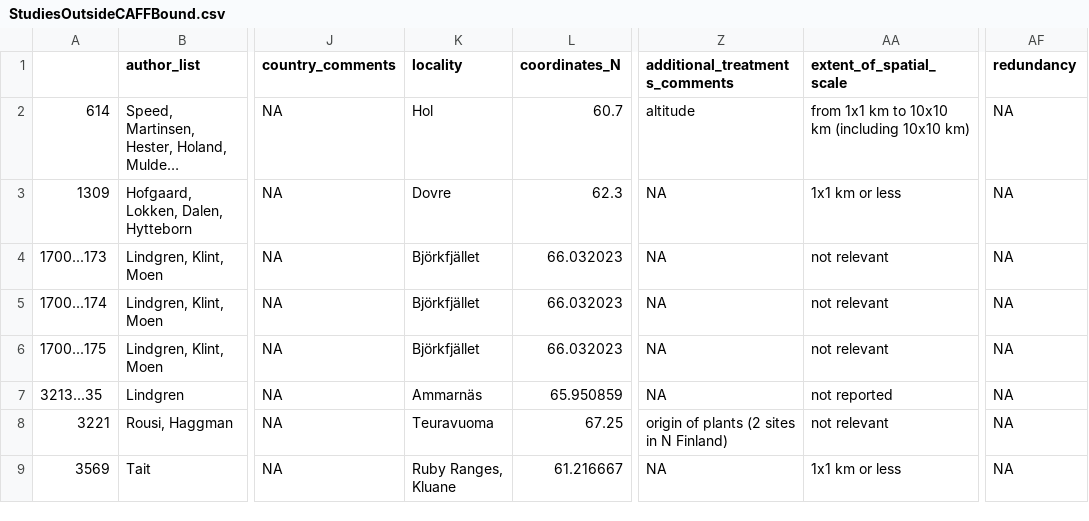
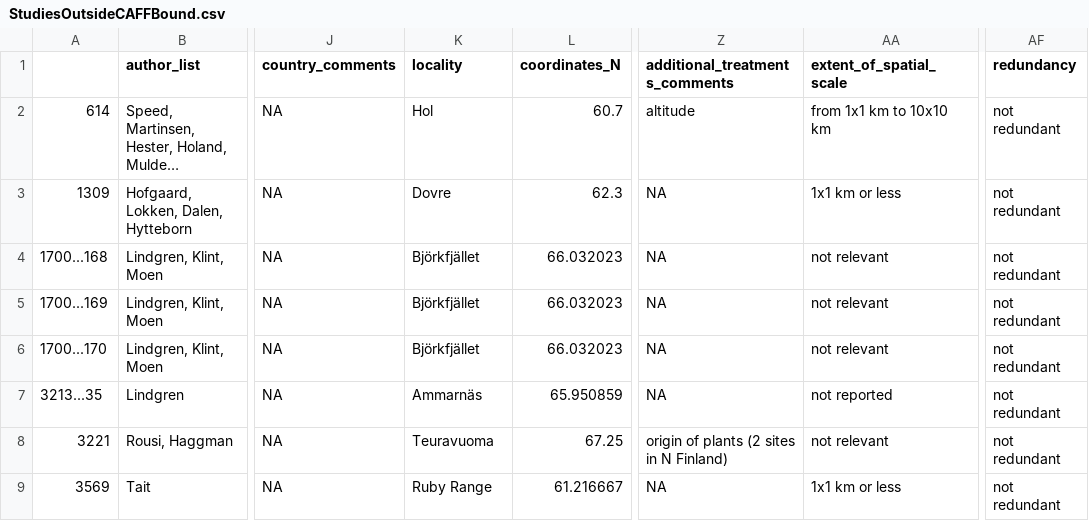
Before and after one commit to JamesDMSpeed/ArcticHerbivorySystematicMap, a CSV file: Data/StudiesOutsideCAFFBound.csv, drawn as a sheet; only a part is shown, gaps mark what is left out; long unchanged cells end in …; the diff names each change by its address in the sheet, - before the commit and + after, or states it on an @@ line.

Commit message:
Removing redundant studies and adding soil type

```diff
--- a/Data/StudiesOutsideCAFFBound.csv
+++ b/Data/StudiesOutsideCAFFBound.csv
-AA2 (extent_of_spatial_scale): from 1x1 km to 10x10 km (including 10x10 km)
+AA2 (extent_of_spatial_scale): from 1x1 km to 10x10 km
-AF2:AF9 (redundancy): NA
+AF2:AF9 (redundancy): not redundant
-A4: 1700...173
+A4: 1700...168
-A5: 1700...174
+A5: 1700...169
-A6: 1700...175
+A6: 1700...170
-K9 (locality): Ruby Ranges, Kluane
+K9 (locality): Ruby Range
```
Also changed, not shown: 5 other files.
